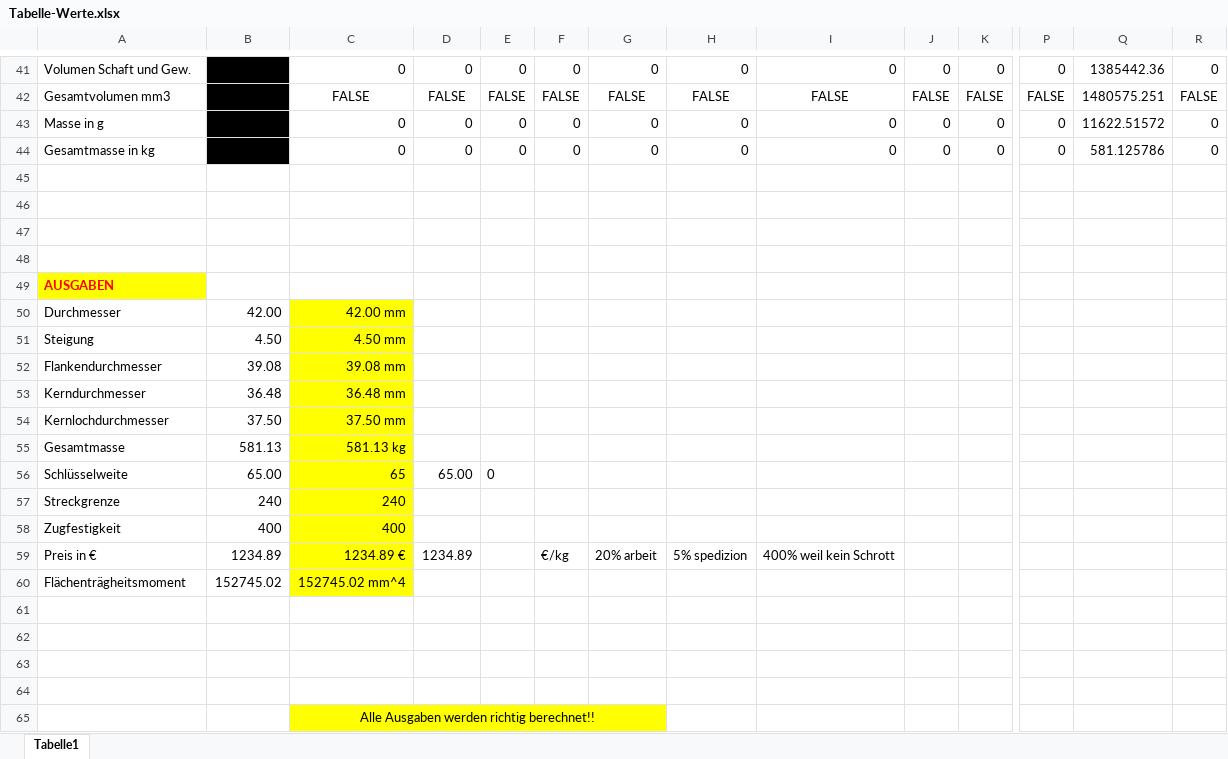
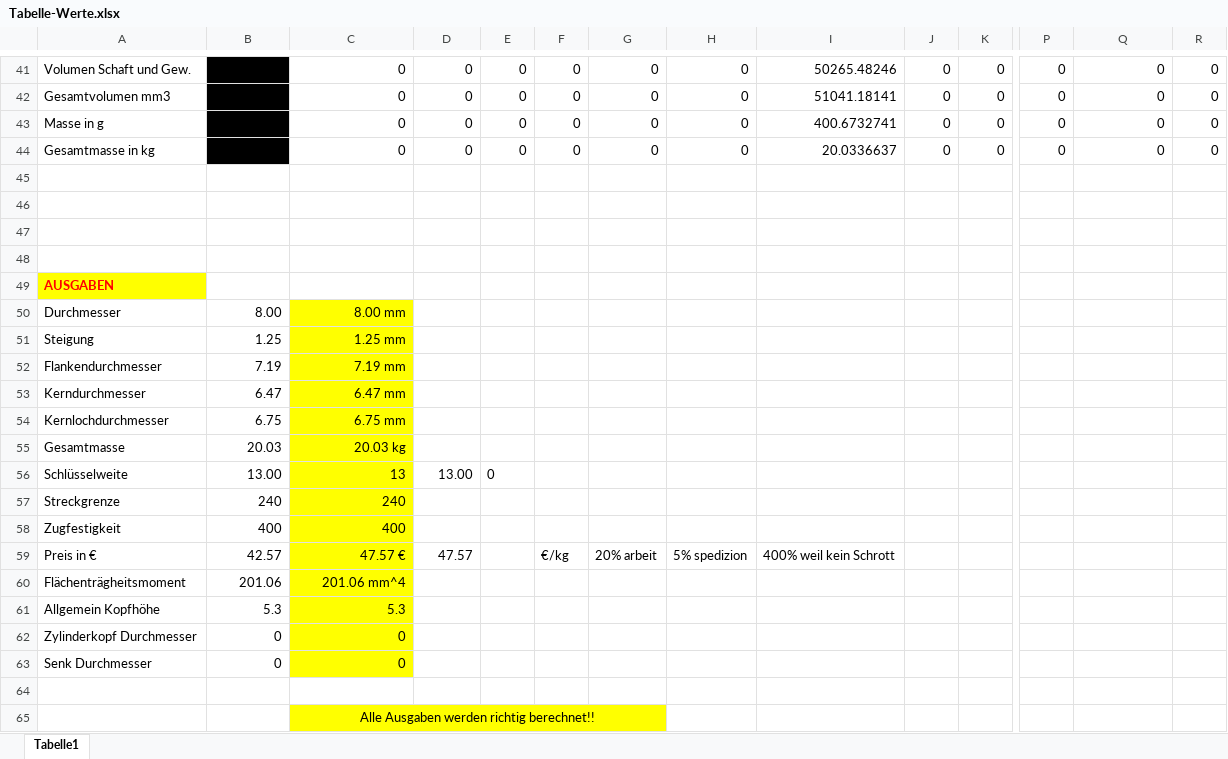
Before and after one commit to DanielMachina/HSP-SoSe-2021, an Excel workbook: Schrauben/Tabelle-Werte.xlsx, sheet Tabelle1, drawn as a sheet; only a part is shown, gaps mark what is left out; values as stored, in another font and other column widths than the file's, no borders; removed rows and columns are numbered as before the commit, all else as after; rows hold the shown columns only; the diff covers the shown part only; the diff names each change by its address in the sheet, - before the commit and + after, or states it on an @@ line.

```diff
--- a/Schrauben/Tabelle-Werte.xlsx (sheet Tabelle1)
+++ b/Schrauben/Tabelle-Werte.xlsx (sheet Tabelle1)
-I41: 0
+I41: 50265.48246
-Q41: 1385442.36
+Q41: 0
-row 42: Gesamtvolumen mm3 | 0 | FALSE | FALSE | FALSE | FALSE | FALSE | FALSE | FALSE | FALSE | FALSE | FALSE | 1480575.251 | FALSE
+row 42: Gesamtvolumen mm3 | 0 | 0 | 0 | 0 | 0 | 0 | 0 | 51041.18141 | 0 | 0 | 0 | 0 | 0
-I43: 0
+I43: 400.6732741
-Q43: 11622.51572
+Q43: 0
-I44: 0
+I44: 20.0336637
-Q44: 581.125786
+Q44: 0
-B50: 42.00
+B50: 8.00
-C50: 42.00 mm
+C50: 8.00 mm
-B51: 4.50
+B51: 1.25
-C51: 4.50 mm
+C51: 1.25 mm
-B52: 39.08
+B52: 7.19
-C52: 39.08 mm
+C52: 7.19 mm
-B53: 36.48
+B53: 6.47
-C53: 36.48 mm
+C53: 6.47 mm
-B54: 37.50
+B54: 6.75
-C54: 37.50 mm
+C54: 6.75 mm
-B55: 581.13
+B55: 20.03
-C55: 581.13 kg
+C55: 20.03 kg
-B56: 65.00
+B56: 13.00
-C56: 65
+C56: 13
-D56: 65.00
+D56: 13.00
-B59: 1234.89
+B59: 42.57
-C59: 1234.89 €
+C59: 47.57 €
-D59: 1234.89
+D59: 47.57
-B60: 152745.02
+B60: 201.06
-C60: 152745.02 mm^4
+C60: 201.06 mm^4
-row 61: (empty)
+row 61: Allgemein Kopfhöhe | 5.3 | 5.3
-C61:C63 fill: none
+C61:C63 fill: #FFFF00
-row 62: (empty)
+row 62: Zylinderkopf Durchmesser | 0 | 0
-row 63: (empty)
+row 63: Senk Durchmesser | 0 | 0
```
Also changed, not shown: 7 added rows, 7 removed rows and 20 edited cells elsewhere in this sheet.
